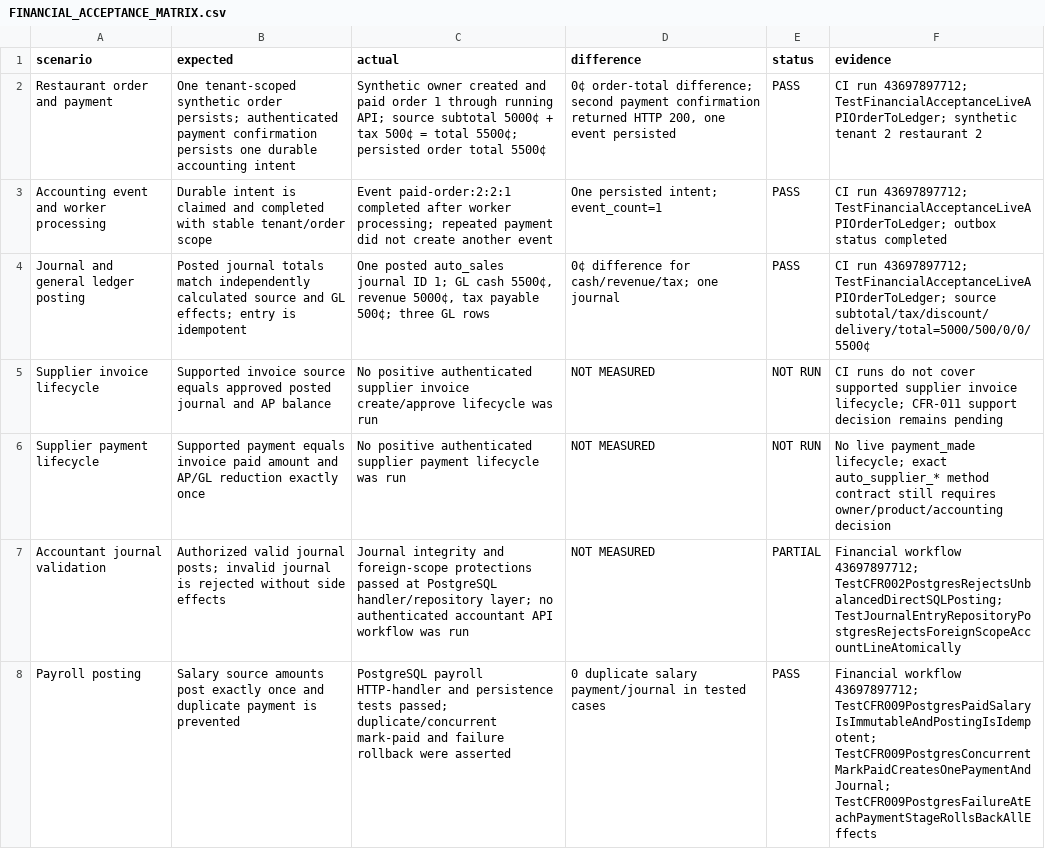
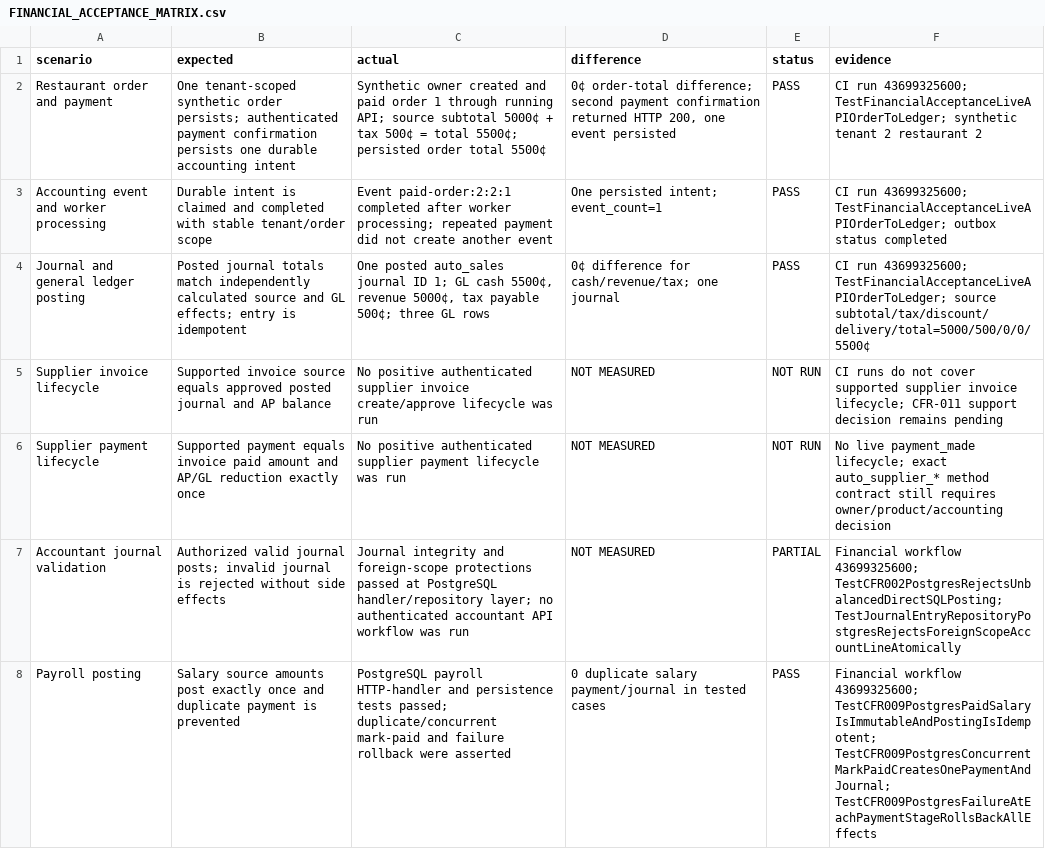
Before and after one commit to Yousef-Abdallah-1711/pos, a CSV file: audit-reports/financial-acceptance-phase3a-2026-11-15/FINANCIAL_ACCEPTANCE_MATRIX.csv, drawn as a sheet; only a part is shown; the diff covers the shown part only.

Commit message:
docs(finance): refresh latest-main acceptance evidence

```diff
--- a/audit-reports/financial-acceptance-phase3a-2026-11-15/FINANCIAL_ACCEPTANCE_MATRIX.csv
+++ b/audit-reports/financial-acceptance-phase3a-2026-11-15/FINANCIAL_ACCEPTANCE_MATRIX.csv
@@ -1,8 +1,8 @@
 scenario,expected,actual,difference,status,evidence
-Restaurant order and payment,One tenant-scoped synthetic order persists; authenticated payment confirmation persists one durable accounting intent,"Synthetic owner created and paid order 1 through running API; source subtotal 5000¢ + tax 500¢ = total 5500¢; persisted order total 5500¢","0¢ order-total difference; second payment confirmation returned HTTP 200, one event persisted",PASS,"CI run 43697897712; TestFinancialAcceptanceLiveAPIOrderToLedger; synthetic tenant 2 restaurant 2"
-Accounting event and worker processing,Durable intent is claimed and completed with stable tenant/order scope,"Event paid-order:2:2:1 completed after worker processing; repeated payment did not create another event",One persisted intent; event_count=1,PASS,"CI run 43697897712; TestFinancialAcceptanceLiveAPIOrderToLedger; outbox status completed"
-Journal and general ledger posting,Posted journal totals match independently calculated source and GL effects; entry is idempotent,"One posted auto_sales journal ID 1; GL cash 5500¢, revenue 5000¢, tax payable 500¢; three GL rows",0¢ difference for cash/revenue/tax; one journal,PASS,"CI run 43697897712; TestFinancialAcceptanceLiveAPIOrderToLedger; source subtotal/tax/discount/delivery/total=5000/500/0/0/5500¢"
+Restaurant order and payment,One tenant-scoped synthetic order persists; authenticated payment confirmation persists one durable accounting intent,"Synthetic owner created and paid order 1 through running API; source subtotal 5000¢ + tax 500¢ = total 5500¢; persisted order total 5500¢","0¢ order-total difference; second payment confirmation returned HTTP 200, one event persisted",PASS,"CI run 43699325600; TestFinancialAcceptanceLiveAPIOrderToLedger; synthetic tenant 2 restaurant 2"
+Accounting event and worker processing,Durable intent is claimed and completed with stable tenant/order scope,"Event paid-order:2:2:1 completed after worker processing; repeated payment did not create another event",One persisted intent; event_count=1,PASS,"CI run 43699325600; TestFinancialAcceptanceLiveAPIOrderToLedger; outbox status completed"
+Journal and general ledger posting,Posted journal totals match independently calculated source and GL effects; entry is idempotent,"One posted auto_sales journal ID 1; GL cash 5500¢, revenue 5000¢, tax payable 500¢; three GL rows",0¢ difference for cash/revenue/tax; one journal,PASS,"CI run 43699325600; TestFinancialAcceptanceLiveAPIOrderToLedger; source subtotal/tax/discount/delivery/total=5000/500/0/0/5500¢"
 Supplier invoice lifecycle,Supported invoice source equals approved posted journal and AP balance,No positive authenticated supplier invoice create/approve lifecycle was run,NOT MEASURED,NOT RUN,"CI runs do not cover supported supplier invoice lifecycle; CFR-011 support decision remains pending"
 Supplier payment lifecycle,Supported payment equals invoice paid amount and AP/GL reduction exactly once,No positive authenticated supplier payment lifecycle was run,NOT MEASURED,NOT RUN,"No live payment_made lifecycle; exact auto_supplier_* method contract still requires owner/product/accounting decision"
-Accountant journal validation,Authorized valid journal posts; invalid journal is rejected without side effects,"Journal integrity and foreign-scope protections passed at PostgreSQL handler/repository layer; no authenticated accountant API workflow was run",NOT MEASURED,PARTIAL,"Financial workflow 43697897712; TestCFR002PostgresRejectsUnbalancedDirectSQLPosting; TestJournalEntryRepositoryPostgresRejectsForeignScopeAccountLineAtomically"
-Payroll posting,Salary source amounts post exactly once and duplicate payment is prevented,"PostgreSQL payroll HTTP-handler and persistence tests passed; duplicate/concurrent mark-paid and failure rollback were asserted",0 duplicate salary payment/journal in tested cases,PASS,"Financial workflow 43697897712; TestCFR009PostgresPaidSalaryIsImmutableAndPostingIsIdempotent; TestCFR009PostgresConcurrentMarkPaidCreatesOnePaymentAndJournal; TestCFR009PostgresFailureAtEachPaymentStageRollsBackAllEffects"
+Accountant journal validation,Authorized valid journal posts; invalid journal is rejected without side effects,"Journal integrity and foreign-scope protections passed at PostgreSQL handler/repository layer; no authenticated accountant API workflow was run",NOT MEASURED,PARTIAL,"Financial workflow 43699325600; TestCFR002PostgresRejectsUnbalancedDirectSQLPosting; TestJournalEntryRepositoryPostgresRejectsForeignScopeAccountLineAtomically"
+Payroll posting,Salary source amounts post exactly once and duplicate payment is prevented,"PostgreSQL payroll HTTP-handler and persistence tests passed; duplicate/concurrent mark-paid and failure rollback were asserted",0 duplicate salary payment/journal in tested cases,PASS,"Financial workflow 43699325600; TestCFR009PostgresPaidSalaryIsImmutableAndPostingIsIdempotent; TestCFR009PostgresConcurrentMarkPaidCreatesOnePaymentAndJournal; TestCFR009PostgresFailureAtEachPaymentStageRollsBackAllEffects"
```
Also changed, not shown: 6 edited cells elsewhere in this file, 1 other file.
